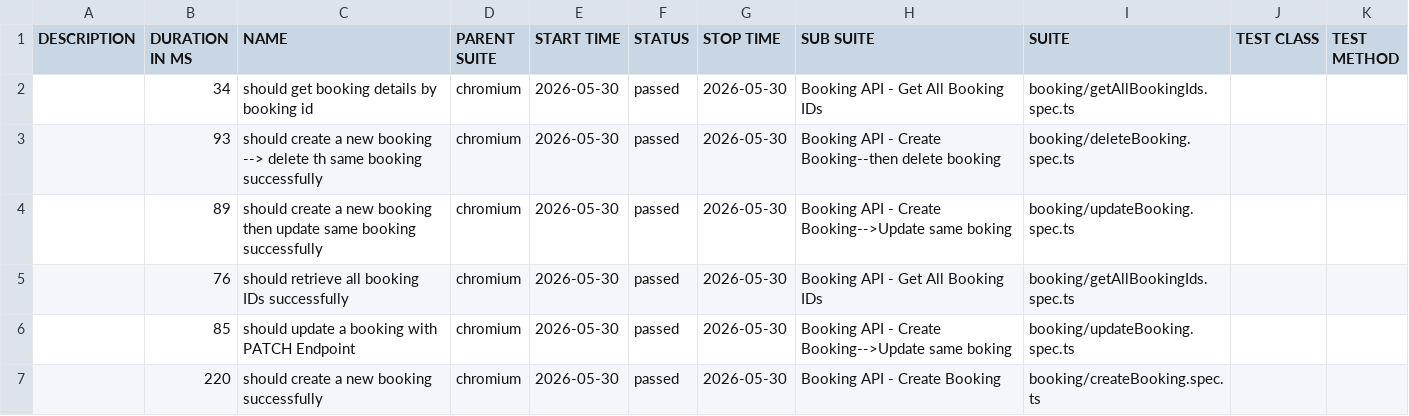
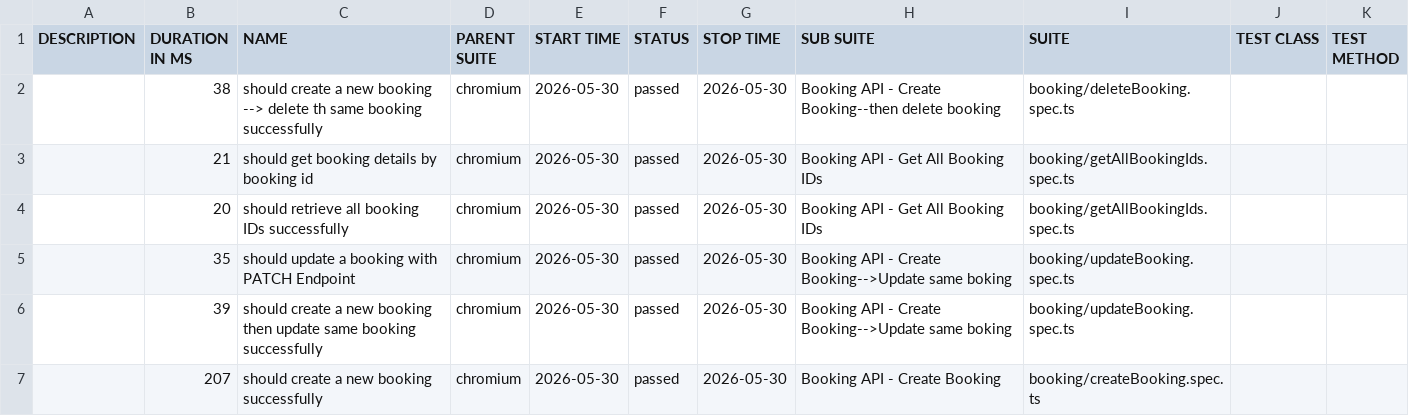
Before and after one commit to rameshn3/playwright-hybrid-framework, a CSV file: api/data/suites.csv, drawn as a sheet.

```diff
--- a/api/data/suites.csv
+++ b/api/data/suites.csv
@@ -1,7 +1,7 @@
 "DESCRIPTION","DURATION IN MS","NAME","PARENT SUITE","START TIME","STATUS","STOP TIME","SUB SUITE","SUITE","TEST CLASS","TEST METHOD"
-"","34","should get booking details by booking id","chromium","2026-05-30","passed","2026-05-30","Booking API - Get All Booking IDs","booking/getAllBookingIds.spec.ts","",""
-"","93","should create a new booking --> delete th same booking successfully","chromium","2026-05-30","passed","2026-05-30","Booking API - Create Booking--then delete booking","booking/deleteBooking.spec.ts","",""
-"","89","should create a new booking then update same booking successfully","chromium","2026-05-30","passed","2026-05-30","Booking API - Create Booking-->Update same boking","booking/updateBooking.spec.ts","",""
-"","76","should retrieve all booking IDs successfully","chromium","2026-05-30","passed","2026-05-30","Booking API - Get All Booking IDs","booking/getAllBookingIds.spec.ts","",""
-"","85","should update a booking with PATCH Endpoint","chromium","2026-05-30","passed","2026-05-30","Booking API - Create Booking-->Update same boking","booking/updateBooking.spec.ts","",""
-"","220","should create a new booking successfully","chromium","2026-05-30","passed","2026-05-30","Booking API - Create Booking","booking/createBooking.spec.ts","",""
+"","38","should create a new booking --> delete th same booking successfully","chromium","2026-05-30","passed","2026-05-30","Booking API - Create Booking--then delete booking","booking/deleteBooking.spec.ts","",""
+"","21","should get booking details by booking id","chromium","2026-05-30","passed","2026-05-30","Booking API - Get All Booking IDs","booking/getAllBookingIds.spec.ts","",""
+"","20","should retrieve all booking IDs successfully","chromium","2026-05-30","passed","2026-05-30","Booking API - Get All Booking IDs","booking/getAllBookingIds.spec.ts","",""
+"","35","should update a booking with PATCH Endpoint","chromium","2026-05-30","passed","2026-05-30","Booking API - Create Booking-->Update same boking","booking/updateBooking.spec.ts","",""
+"","39","should create a new booking then update same booking successfully","chromium","2026-05-30","passed","2026-05-30","Booking API - Create Booking-->Update same boking","booking/updateBooking.spec.ts","",""
+"","207","should create a new booking successfully","chromium","2026-05-30","passed","2026-05-30","Booking API - Create Booking","booking/createBooking.spec.ts","",""
```
Also changed, not shown: 40 other files.
